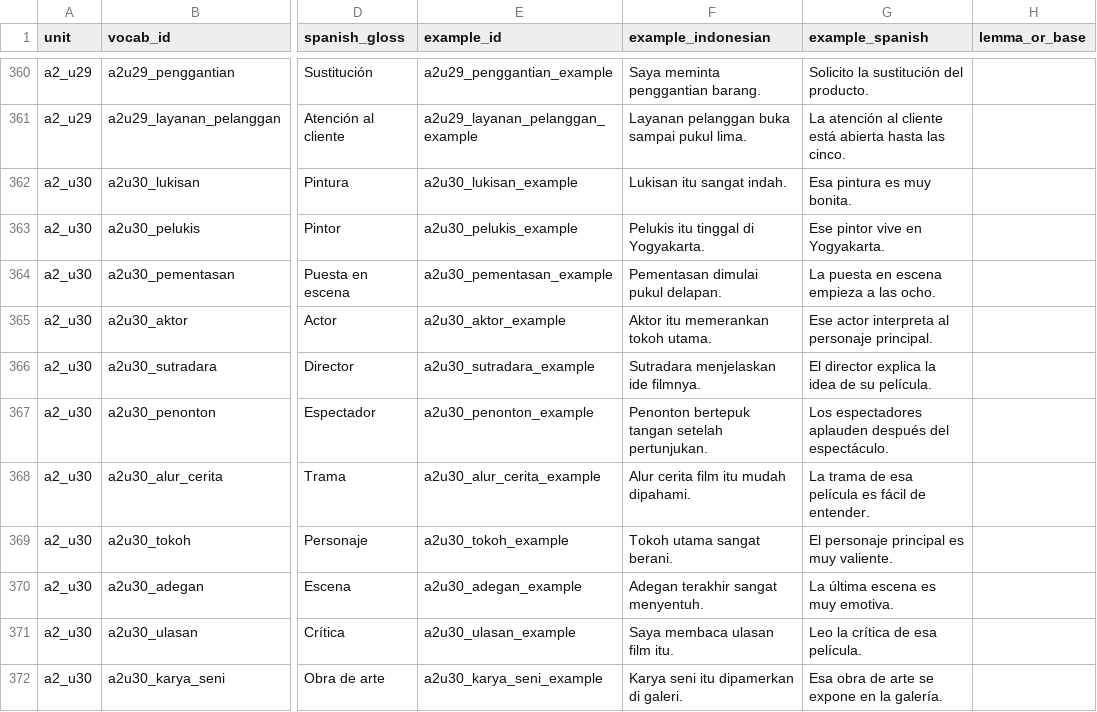
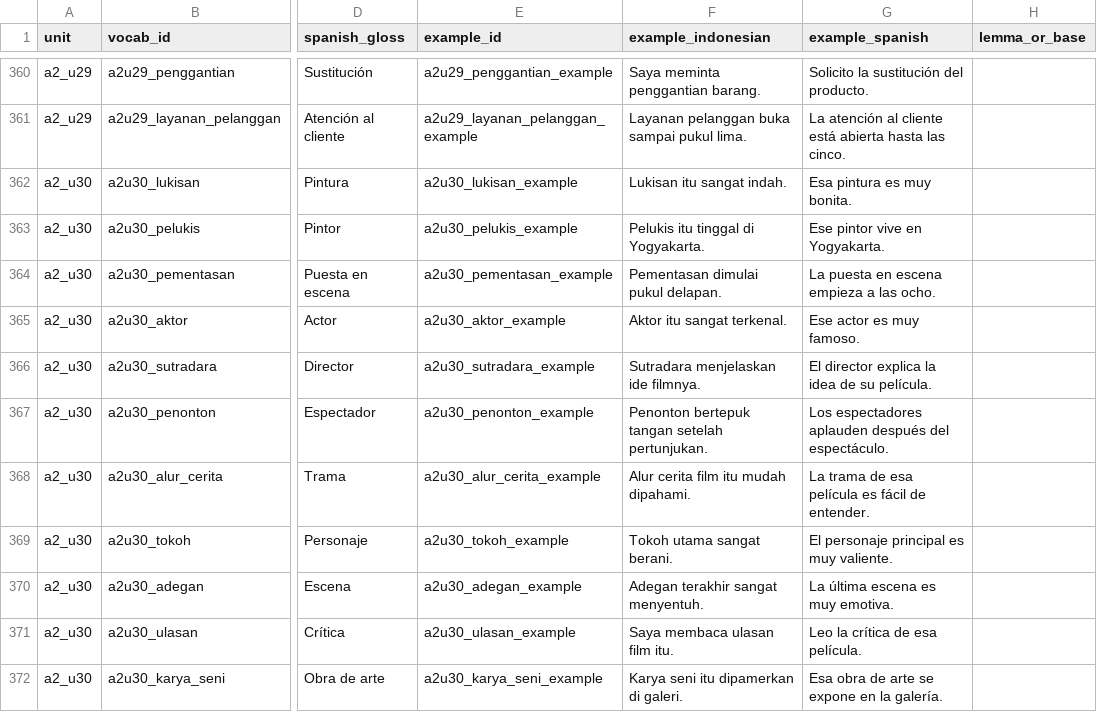
Before and after one commit to luisequeira612-commits/bahasa-studio, a CSV file: docs/A2_LANGUAGE_AUDIT_TRACKER_ALL_UNITS.csv, drawn as a sheet; only a part is shown, gaps mark what is left out; the diff names each change by its address in the sheet, - before the commit and + after, or states it on an @@ line.

Commit message:
docs: sync A2 tracker with corrected aktor example

```diff
--- a/docs/A2_LANGUAGE_AUDIT_TRACKER_ALL_UNITS.csv
+++ b/docs/A2_LANGUAGE_AUDIT_TRACKER_ALL_UNITS.csv
-F365 (example_indonesian): Aktor itu memerankan tokoh utama.
+F365 (example_indonesian): Aktor itu sangat terkenal.
-G365 (example_spanish): Ese actor interpreta al personaje principal.
+G365 (example_spanish): Ese actor es muy famoso.
```
